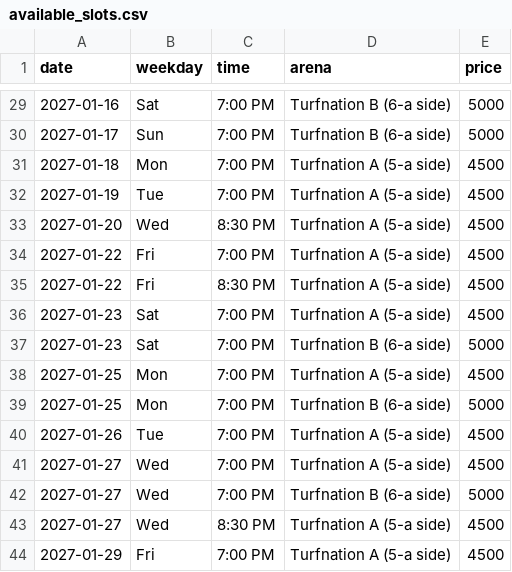
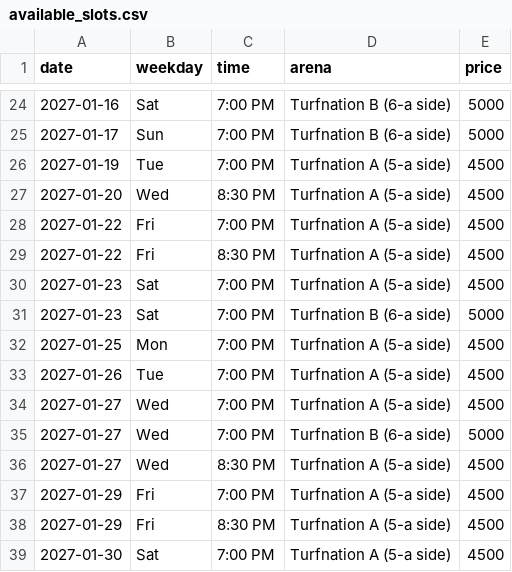
Before and after one commit to wazedrifat/Turnation-Automation, a CSV file: available_slots.csv, drawn as a sheet; only a part is shown, gaps mark what is left out; the shorter side is filled out with more unchanged rows; the diff covers the shown part only.

```diff
--- a/available_slots.csv
+++ b/available_slots.csv
@@ -30,3 +25,2 @@ date,weekday,time,arena,price
 2027-01-17,Sun,7:00 PM,Turfnation B (6-a side),5000
-2027-01-18,Mon,7:00 PM,Turfnation A (5-a side),4500
 2027-01-19,Tue,7:00 PM,Turfnation A (5-a side),4500
@@ -38,3 +32,2 @@ date,weekday,time,arena,price
 2027-01-25,Mon,7:00 PM,Turfnation A (5-a side),4500
-2027-01-25,Mon,7:00 PM,Turfnation B (6-a side),5000
 2027-01-26,Tue,7:00 PM,Turfnation A (5-a side),4500
```
Also changed, not shown: 4 added rows and 7 removed rows elsewhere in this file.
